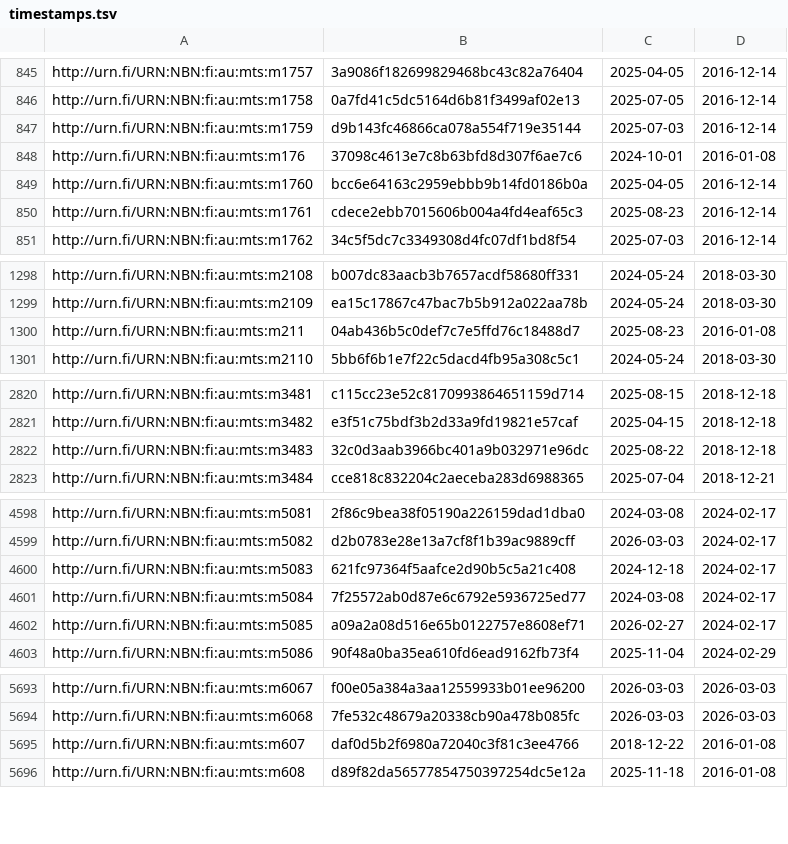
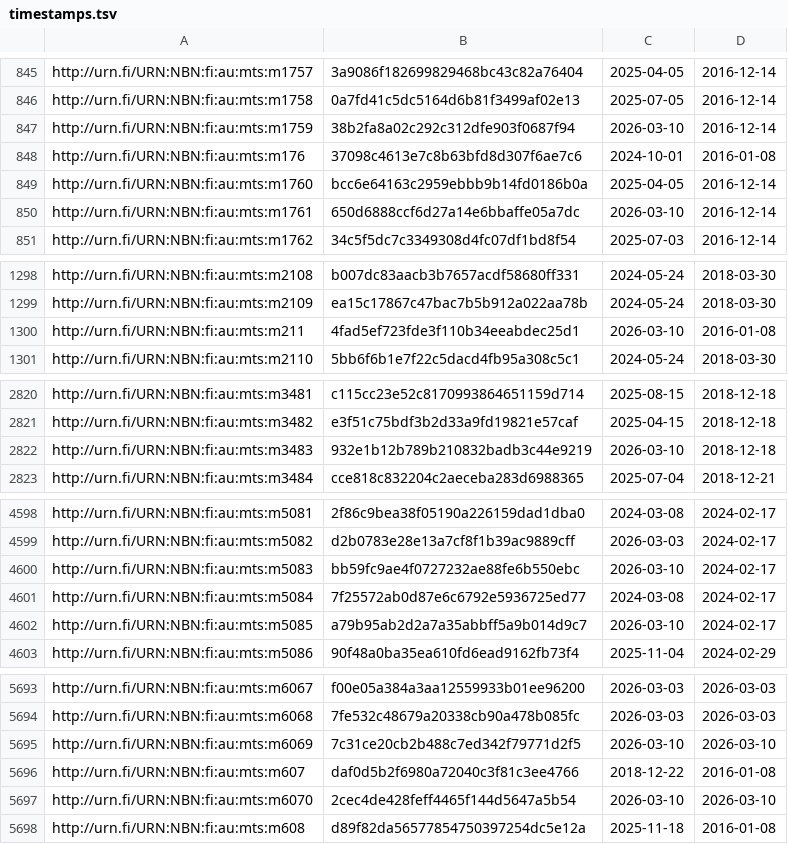
Before and after one commit to NatLibFi/Finto-data, a TSV file: vocabularies/metatietosanasto/timestamps.tsv, drawn as a sheet; only a part is shown, gaps mark what is left out; the diff covers the shown part only.

```diff
--- a/vocabularies/metatietosanasto/timestamps.tsv
+++ b/vocabularies/metatietosanasto/timestamps.tsv
@@ -846,6 +846,6 @@ http://urn.fi/URN:NBN:fi:au:mts:m1757	3a9086f182699829468bc43c82a76404	2025-04-0
 http://urn.fi/URN:NBN:fi:au:mts:m1758	0a7fd41c5dc5164d6b81f3499af02e13	2025-07-05	2016-12-14
-http://urn.fi/URN:NBN:fi:au:mts:m1759	d9b143fc46866ca078a554f719e35144	2025-07-03	2016-12-14
+http://urn.fi/URN:NBN:fi:au:mts:m1759	38b2fa8a02c292c312dfe903f0687f94	2026-03-10	2016-12-14
 http://urn.fi/URN:NBN:fi:au:mts:m176	37098c4613e7c8b63bfd8d307f6ae7c6	2024-10-01	2016-01-08
 http://urn.fi/URN:NBN:fi:au:mts:m1760	bcc6e64163c2959ebbb9b14fd0186b0a	2025-04-05	2016-12-14
-http://urn.fi/URN:NBN:fi:au:mts:m1761	cdece2ebb7015606b004a4fd4eaf65c3	2025-08-23	2016-12-14
+http://urn.fi/URN:NBN:fi:au:mts:m1761	650d6888ccf6d27a14e6bbaffe05a7dc	2026-03-10	2016-12-14
 http://urn.fi/URN:NBN:fi:au:mts:m1762	34c5f5dc7c3349308d4fc07df1bd8f54	2025-07-03	2016-12-14
@@ -1299,3 +1299,3 @@ http://urn.fi/URN:NBN:fi:au:mts:m2108	b007dc83aacb3b7657acdf58680ff331	2024-05-2
 http://urn.fi/URN:NBN:fi:au:mts:m2109	ea15c17867c47bac7b5b912a022aa78b	2024-05-24	2018-03-30
-http://urn.fi/URN:NBN:fi:au:mts:m211	04ab436b5c0def7c7e5ffd76c18488d7	2025-08-23	2016-01-08
+http://urn.fi/URN:NBN:fi:au:mts:m211	4fad5ef723fde3f110b34eeabdec25d1	2026-03-10	2016-01-08
 http://urn.fi/URN:NBN:fi:au:mts:m2110	5bb6f6b1e7f22c5dacd4fb95a308c5c1	2024-05-24	2018-03-30
@@ -2821,3 +2821,3 @@ http://urn.fi/URN:NBN:fi:au:mts:m3481	c115cc23e52c8170993864651159d714	2025-08-1
 http://urn.fi/URN:NBN:fi:au:mts:m3482	e3f51c75bdf3b2d33a9fd19821e57caf	2025-04-15	2018-12-18
-http://urn.fi/URN:NBN:fi:au:mts:m3483	32c0d3aab3966bc401a9b032971e96dc	2025-08-22	2018-12-18
+http://urn.fi/URN:NBN:fi:au:mts:m3483	932e1b12b789b210832badb3c44e9219	2026-03-10	2018-12-18
 http://urn.fi/URN:NBN:fi:au:mts:m3484	cce818c832204c2aeceba283d6988365	2025-07-04	2018-12-21
@@ -4599,5 +4599,5 @@ http://urn.fi/URN:NBN:fi:au:mts:m5081	2f86c9bea38f05190a226159dad1dba0	2024-03-0
 http://urn.fi/URN:NBN:fi:au:mts:m5082	d2b0783e28e13a7cf8f1b39ac9889cff	2026-03-03	2024-02-17
-http://urn.fi/URN:NBN:fi:au:mts:m5083	621fc97364f5aafce2d90b5c5a21c408	2024-12-18	2024-02-17
+http://urn.fi/URN:NBN:fi:au:mts:m5083	bb59fc9ae4f0727232ae88fe6b550ebc	2026-03-10	2024-02-17
 http://urn.fi/URN:NBN:fi:au:mts:m5084	7f25572ab0d87e6c6792e5936725ed77	2024-03-08	2024-02-17
-http://urn.fi/URN:NBN:fi:au:mts:m5085	a09a2a08d516e65b0122757e8608ef71	2026-02-27	2024-02-17
+http://urn.fi/URN:NBN:fi:au:mts:m5085	a79b95ab2d2a7a35abbff5a9b014d9c7	2026-03-10	2024-02-17
 http://urn.fi/URN:NBN:fi:au:mts:m5086	90f48a0ba35ea610fd6ead9162fb73f4	2025-11-04	2024-02-29
@@ -5694,3 +5694,5 @@ http://urn.fi/URN:NBN:fi:au:mts:m6067	f00e05a384a3aa12559933b01ee96200	2026-03-0
 http://urn.fi/URN:NBN:fi:au:mts:m6068	7fe532c48679a20338cb90a478b085fc	2026-03-03	2026-03-03
+http://urn.fi/URN:NBN:fi:au:mts:m6069	7c31ce20cb2b488c7ed342f79771d2f5	2026-03-10	2026-03-10
 http://urn.fi/URN:NBN:fi:au:mts:m607	daf0d5b2f6980a72040c3f81c3ee4766	2018-12-22	2016-01-08
+http://urn.fi/URN:NBN:fi:au:mts:m6070	2cec4de428feff4465f144d5647a5b54	2026-03-10	2026-03-10
 http://urn.fi/URN:NBN:fi:au:mts:m608	d89f82da56577854750397254dc5e12a	2025-11-18	2016-01-08
```
Also changed, not shown: 24 edited cells elsewhere in this file, vocabularies/metatietosanasto/puri-mappings.tsv, 2 other files.
